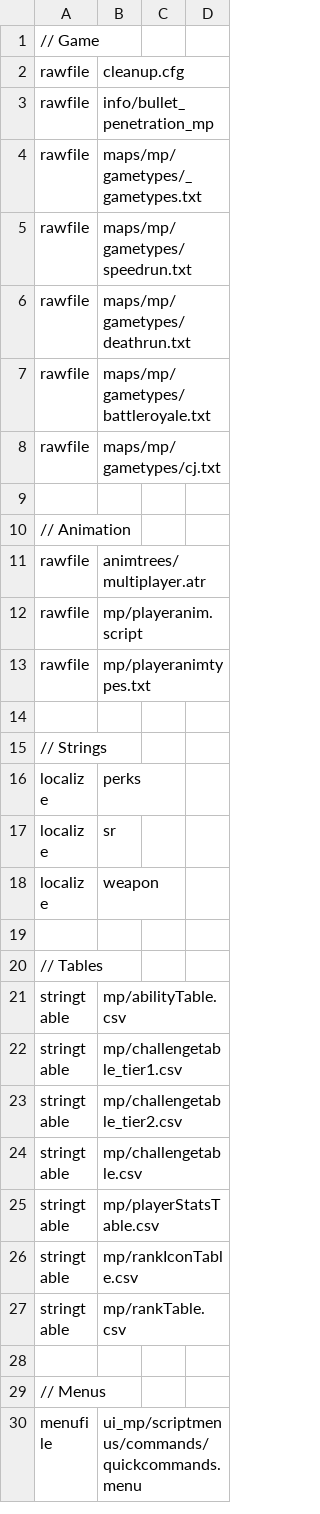
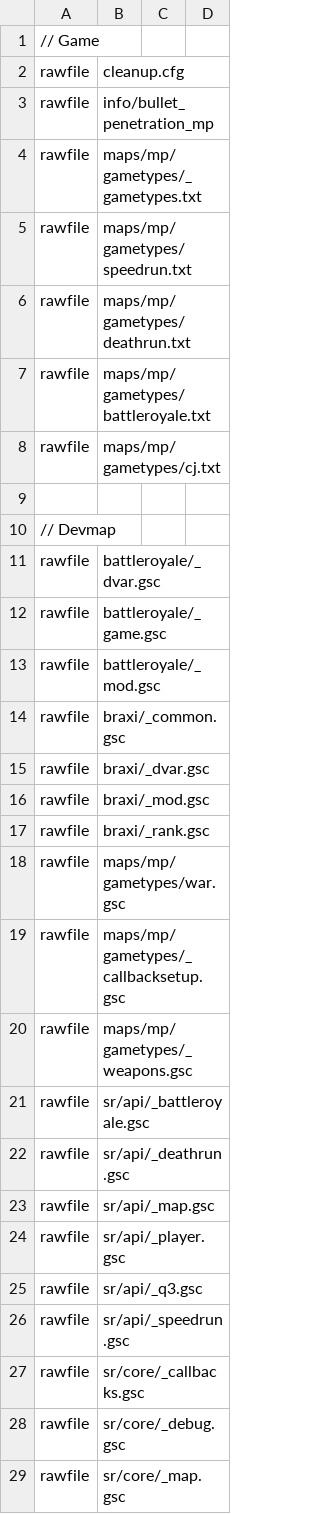
Before and after one commit to Iswenzz/SR-BattleRoyale, a CSV file: assets/mod.csv, drawn as a sheet; only a part is shown; the shorter side is filled out with more unchanged rows; the diff covers the shown part only; the diff names each change by its address in the sheet, - before the commit and + after, or states it on an @@ line.

Commit message:
Added devmap mod

```diff
--- a/assets/mod.csv
+++ b/assets/mod.csv
+row 10: // Devmap
+row 11: rawfile | battleroyale/_dvar.gsc
+row 12: rawfile | battleroyale/_game.gsc
+row 13: rawfile | battleroyale/_mod.gsc
+row 14: rawfile | braxi/_common.gsc
+row 15: rawfile | braxi/_dvar.gsc
+row 16: rawfile | braxi/_mod.gsc
+row 17: rawfile | braxi/_rank.gsc
+row 18: rawfile | maps/mp/gametypes/war.gsc
+row 19: rawfile | maps/mp/gametypes/_callbacksetup.gsc
+row 20: rawfile | maps/mp/gametypes/_weapons.gsc
+row 21: rawfile | sr/api/_battleroyale.gsc
+row 22: rawfile | sr/api/_deathrun.gsc
+row 23: rawfile | sr/api/_map.gsc
+row 24: rawfile | sr/api/_player.gsc
+row 25: rawfile | sr/api/_q3.gsc
+row 26: rawfile | sr/api/_speedrun.gsc
+row 27: rawfile | sr/core/_callbacks.gsc
+row 28: rawfile | sr/core/_debug.gsc
+row 29: rawfile | sr/core/_map.gsc
```
Also changed, not shown: 18 added rows elsewhere in this file, 2 other files.
